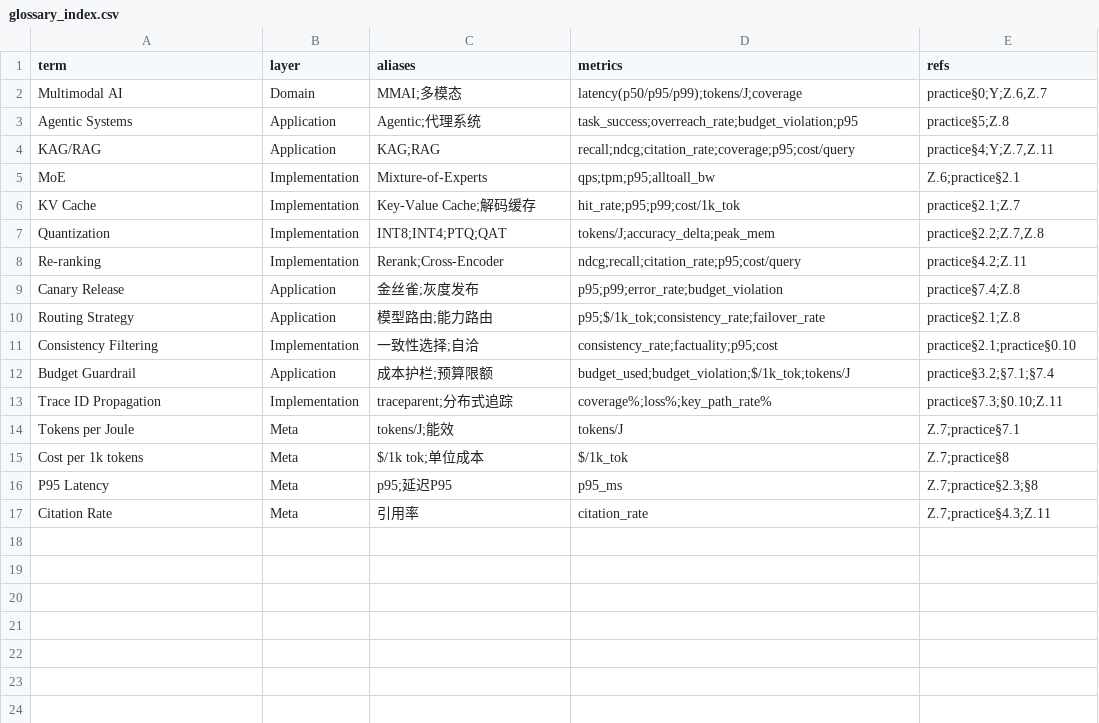
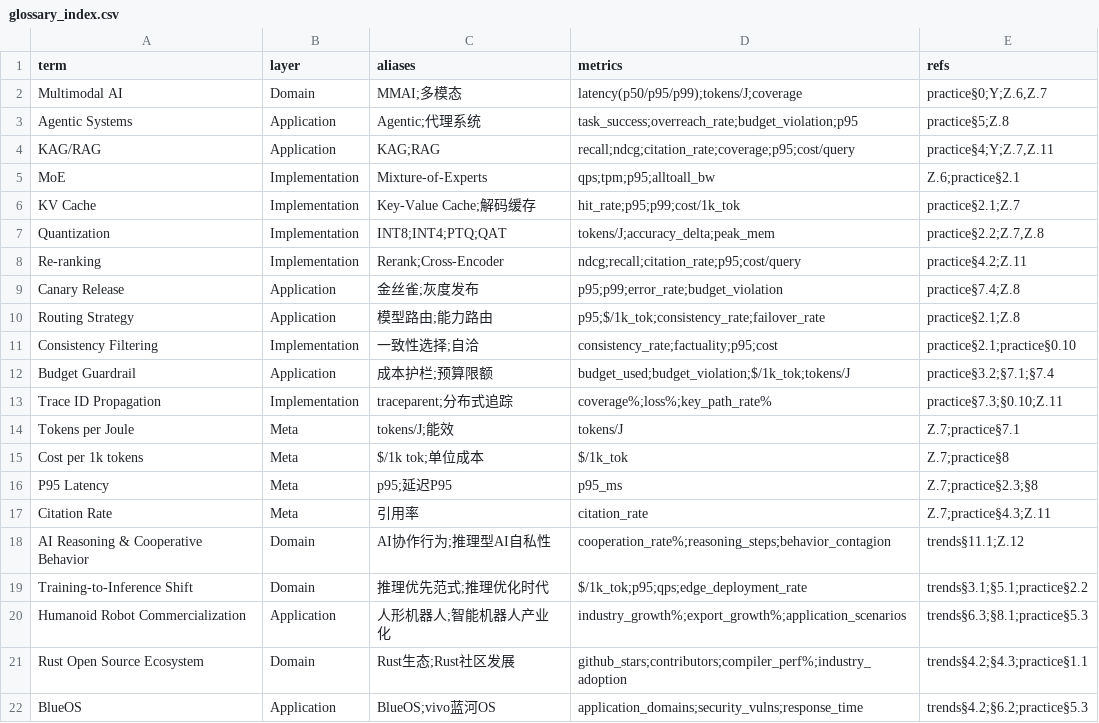
Before and after one commit to AdaMartin18010/AI_rust, a CSV file: docs/02_knowledge_structures/glossary_index.csv, drawn as a sheet; the diff names each change by its address in the sheet, - before the commit and + after, or states it on an @@ line.

```diff
--- a/docs/02_knowledge_structures/glossary_index.csv
+++ b/docs/02_knowledge_structures/glossary_index.csv
+row 18: AI Reasoning & Cooperative Behavior | Domain | AI协作行为;推理型AI自私性 | cooperation_rate%;reasoning_steps;behavior_contagion | trends§11.1;Z.12
+row 19: Training-to-Inference Shift | Domain | 推理优先范式;推理优化时代 | $/1k_tok;p95;qps;edge_deployment_rate | trends§3.1;§5.1;practice§2.2
+row 20: Humanoid Robot Commercialization | Application | 人形机器人;智能机器人产业化 | industry_growth%;export_growth%;application_scenarios | trends§6.3;§8.1;practice§5.3
+row 21: Rust Open Source Ecosystem | Domain | Rust生态;Rust社区发展 | github_stars;contributors;compiler_perf%;industry_adoption | trends§4.2;§4.3;practice§1.1
+row 22: BlueOS | Application | BlueOS;vivo蓝河OS | application_domains;security_vulns;response_time | trends§4.2;§6.2;practice§5.3
```
Also changed, not shown: 25 other files.
